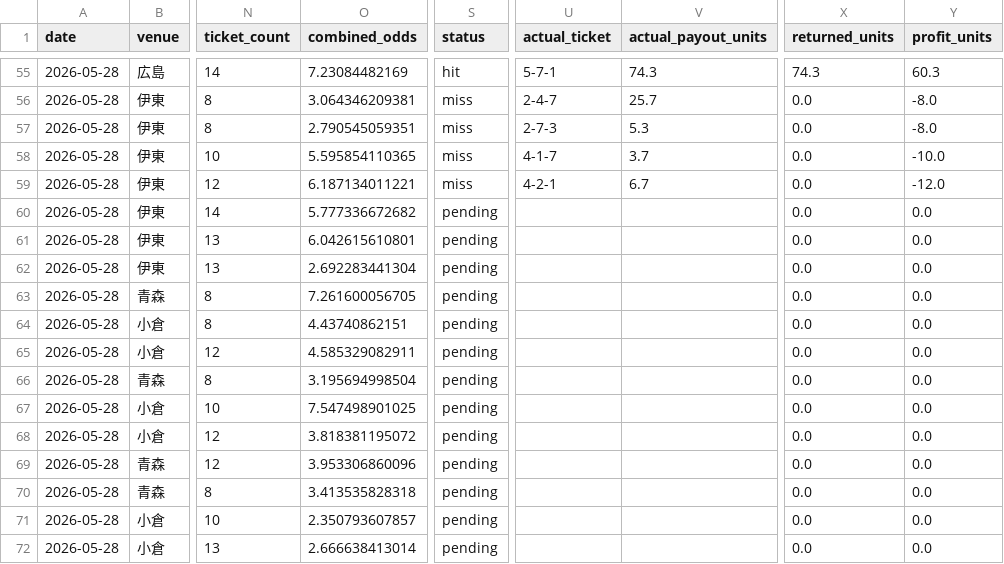
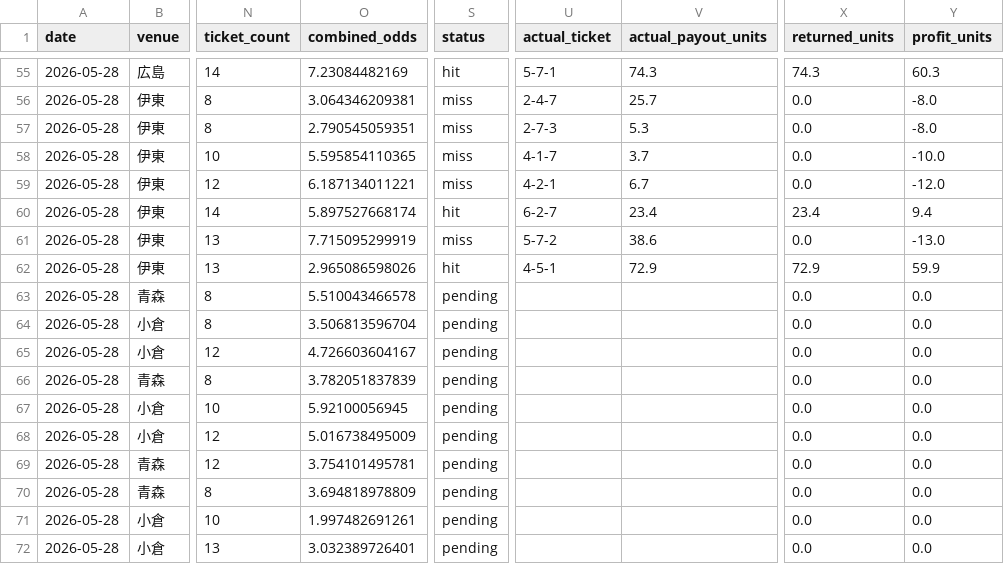
Before and after one commit to t-nonomura/keirin-ai-forward-report, a CSV file: data/history.csv, drawn as a sheet; only a part is shown, gaps mark what is left out; the diff names each change by its address in the sheet, - before the commit and + after, or states it on an @@ line.

```diff
--- a/data/history.csv
+++ b/data/history.csv
-O60 (combined_odds): 5.777336672682
+O60 (combined_odds): 5.897527668174
-S60 (status): pending
+S60 (status): hit
-U60 (actual_ticket): (empty)
+U60 (actual_ticket): 6-2-7
-V60 (actual_payout_units): (empty)
+V60 (actual_payout_units): 23.4
-X60 (returned_units): 0.0
+X60 (returned_units): 23.4
-Y60 (profit_units): 0.0
+Y60 (profit_units): 9.4
-O61 (combined_odds): 6.042615610801
+O61 (combined_odds): 7.715095299919
-S61 (status): pending
+S61 (status): miss
-U61 (actual_ticket): (empty)
+U61 (actual_ticket): 5-7-2
-V61 (actual_payout_units): (empty)
+V61 (actual_payout_units): 38.6
-Y61 (profit_units): 0.0
+Y61 (profit_units): -13.0
-O62 (combined_odds): 2.692283441304
+O62 (combined_odds): 2.965086598026
-S62 (status): pending
+S62 (status): hit
-U62 (actual_ticket): (empty)
+U62 (actual_ticket): 4-5-1
-V62 (actual_payout_units): (empty)
+V62 (actual_payout_units): 72.9
-X62 (returned_units): 0.0
+X62 (returned_units): 72.9
-Y62 (profit_units): 0.0
+Y62 (profit_units): 59.9
-O63 (combined_odds): 7.261600056705
+O63 (combined_odds): 5.510043466578
-O64 (combined_odds): 4.43740862151
+O64 (combined_odds): 3.506813596704
-O65 (combined_odds): 4.585329082911
+O65 (combined_odds): 4.726603604167
-O66 (combined_odds): 3.195694998504
+O66 (combined_odds): 3.782051837839
-O67 (combined_odds): 7.547498901025
+O67 (combined_odds): 5.92100056945
-O68 (combined_odds): 3.818381195072
+O68 (combined_odds): 5.016738495009
-O69 (combined_odds): 3.953306860096
+O69 (combined_odds): 3.754101495781
-O70 (combined_odds): 3.413535828318
+O70 (combined_odds): 3.694818978809
-O71 (combined_odds): 2.350793607857
+O71 (combined_odds): 1.997482691261
-O72 (combined_odds): 2.666638413014
+O72 (combined_odds): 3.032389726401
```
Also changed, not shown: data/live_state/2026-05-28/settled_predictions.csv, 6 other files.
